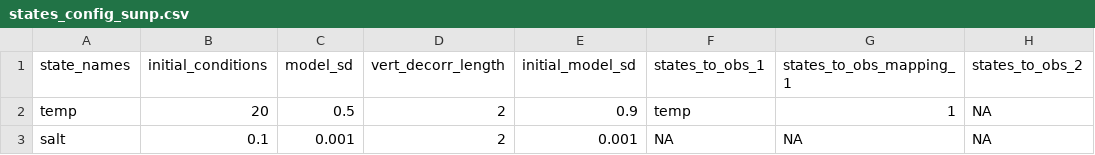
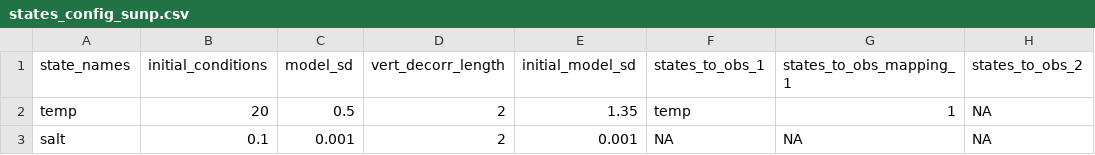
Before and after one commit to mollystroud/NEON-rs-thermal, a CSV file: configuration/analysis/states_config_sunp.csv, drawn as a sheet; only a part is shown; the diff names each change by its address in the sheet, - before the commit and + after, or states it on an @@ line.

Commit message:
update config files

```diff
--- a/configuration/analysis/states_config_sunp.csv
+++ b/configuration/analysis/states_config_sunp.csv
-E2 (initial_model_sd): 0.9
+E2 (initial_model_sd): 1.35
```
